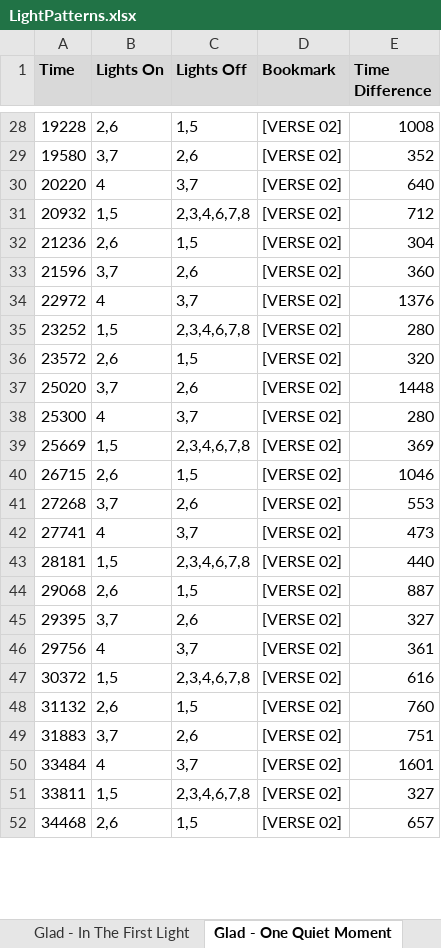
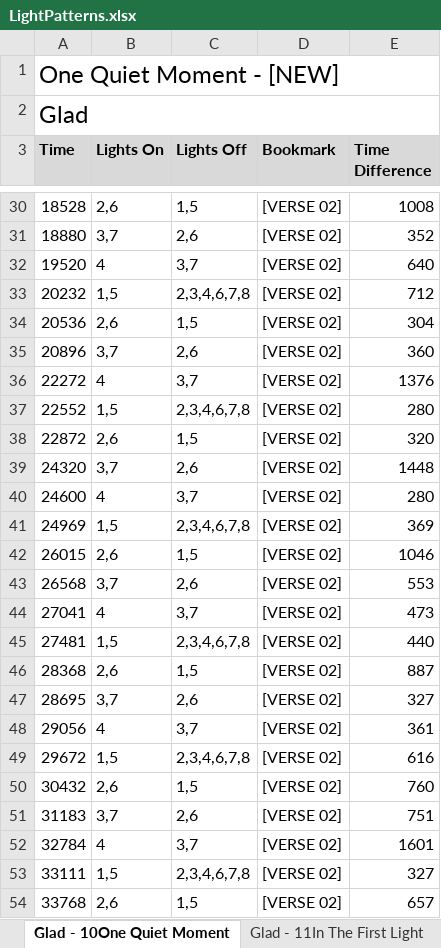
Before and after one commit to BytesOfPi/ChristmasTreePi, an Excel workbook: src/main/LightPatterns.xlsx, sheet Glad - 10One Quiet Moment, drawn as a sheet; only a part is shown, gaps mark what is left out; values as stored, in another font and other column widths than the file's, no borders; addresses are those after the commit; the diff covers the shown part only; the diff names each change by its address in the sheet, - before the commit and + after, or states it on an @@ line.

```diff
--- a/src/main/LightPatterns.xlsx (sheet Glad - 10One Quiet Moment)
+++ b/src/main/LightPatterns.xlsx (sheet Glad - 10One Quiet Moment)
-sheet tab: Glad - In The First Light
+sheet tab: Glad - 11In The First Light
-sheet tab: Glad - One Quiet Moment
+sheet tab: Glad - 10One Quiet Moment
@@ sheet tab order changed: Glad - 10One Quiet Moment | Glad - 11In The First Light @@
+row 1: One Quiet Moment - [NEW]
+row 2: Glad
-A30 (Time): 19228
+A30 (Time): 18528
-A31 (Time): 19580
+A31 (Time): 18880
-A32 (Time): 20220
+A32 (Time): 19520
-A33 (Time): 20932
+A33 (Time): 20232
-A34 (Time): 21236
+A34 (Time): 20536
-A35 (Time): 21596
+A35 (Time): 20896
-A36 (Time): 22972
+A36 (Time): 22272
-A37 (Time): 23252
+A37 (Time): 22552
-A38 (Time): 23572
+A38 (Time): 22872
-A39 (Time): 25020
+A39 (Time): 24320
-A40 (Time): 25300
+A40 (Time): 24600
-A41 (Time): 25669
+A41 (Time): 24969
-A42 (Time): 26715
+A42 (Time): 26015
-A43 (Time): 27268
+A43 (Time): 26568
-A44 (Time): 27741
+A44 (Time): 27041
-A45 (Time): 28181
+A45 (Time): 27481
-A46 (Time): 29068
+A46 (Time): 28368
-A47 (Time): 29395
+A47 (Time): 28695
-A48 (Time): 29756
+A48 (Time): 29056
-A49 (Time): 30372
+A49 (Time): 29672
-A50 (Time): 31132
+A50 (Time): 30432
-A51 (Time): 31883
+A51 (Time): 31183
-A52 (Time): 33484
+A52 (Time): 32784
-A53 (Time): 33811
+A53 (Time): 33111
-A54 (Time): 34468
+A54 (Time): 33768
```
Also changed, not shown: 346 edited cells elsewhere in this sheet, sheet Classic - Cant stop the feelin, sheet Glad - 01GloryToGod, sheet Glad - 05Joy To The World, sheet Glad - 09O Come All Ye Faithful, sheet Glad - 11In The First Light, sheet Glad - 07For Unto Us, 11 more sheets, other sheet tabs, formulas that keep their value, hidden cells, 6 other files.
